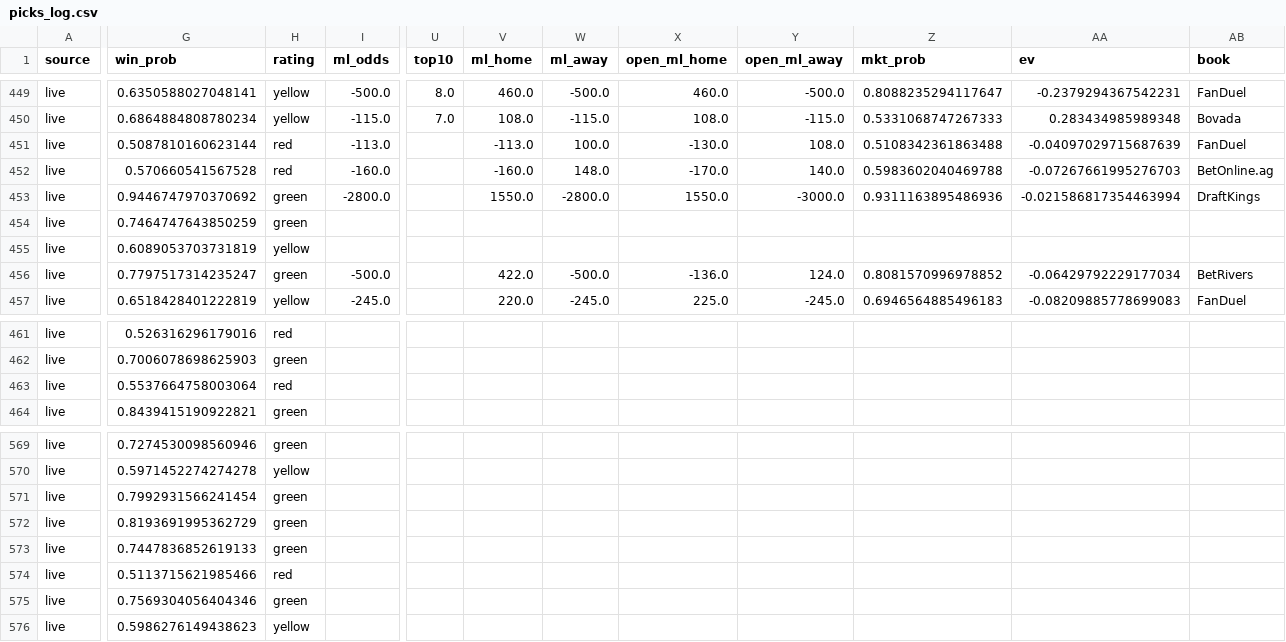
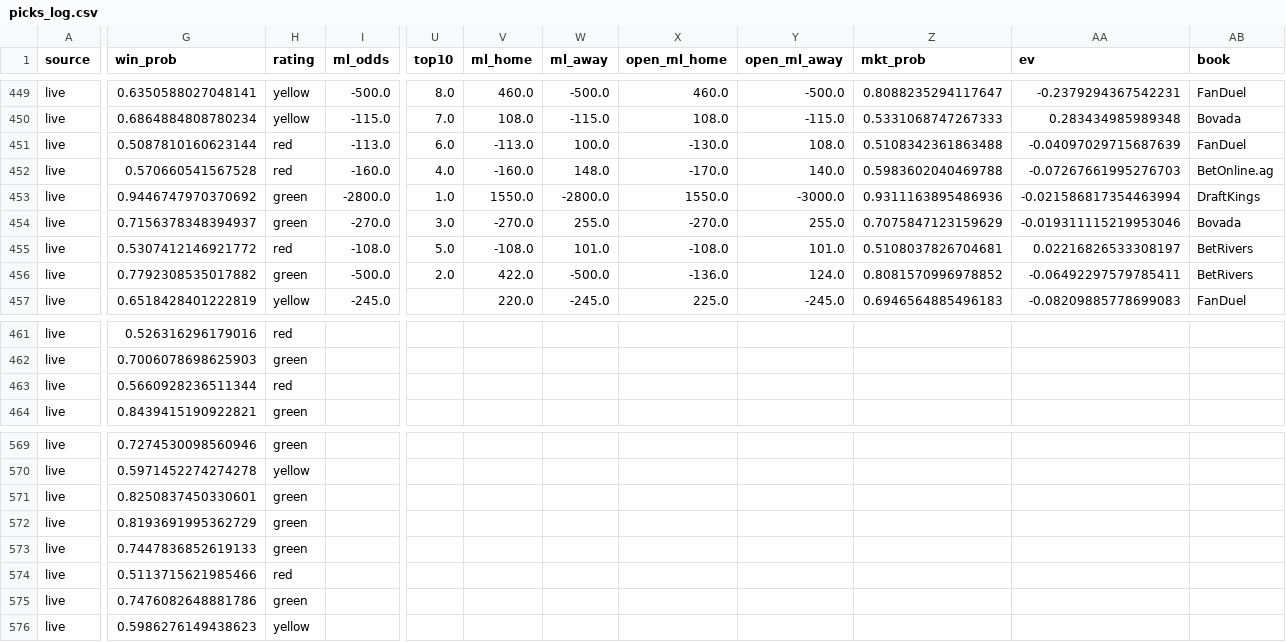
Before and after one commit to mak1017/skiiipicks, a CSV file: picks_log.csv, drawn as a sheet; only a part is shown, gaps mark what is left out; the diff covers the shown part only; the diff names each change by its address in the sheet, - before the commit and + after, or states it on an @@ line.

```diff
--- a/picks_log.csv
+++ b/picks_log.csv
-U451 (top10): (empty)
+U451 (top10): 6.0
-U452 (top10): (empty)
+U452 (top10): 4.0
-U453 (top10): (empty)
+U453 (top10): 1.0
-G454 (win_prob): 0.7464747643850259
+G454 (win_prob): 0.7156378348394937
-I454 (ml_odds): (empty)
+I454 (ml_odds): -270.0
-U454 (top10): (empty)
+U454 (top10): 3.0
-V454 (ml_home): (empty)
+V454 (ml_home): -270.0
-W454 (ml_away): (empty)
+W454 (ml_away): 255.0
-X454 (open_ml_home): (empty)
+X454 (open_ml_home): -270.0
-Y454 (open_ml_away): (empty)
+Y454 (open_ml_away): 255.0
-Z454 (mkt_prob): (empty)
+Z454 (mkt_prob): 0.7075847123159629
-AA454 (ev): (empty)
+AA454 (ev): -0.019311115219953046
-AB454 (book): (empty)
+AB454 (book): Bovada
-G455 (win_prob): 0.6089053703731819
+G455 (win_prob): 0.5307412146921772
-H455 (rating): yellow
+H455 (rating): red
-I455 (ml_odds): (empty)
+I455 (ml_odds): -108.0
-U455 (top10): (empty)
+U455 (top10): 5.0
-V455 (ml_home): (empty)
+V455 (ml_home): -108.0
-W455 (ml_away): (empty)
+W455 (ml_away): 101.0
-X455 (open_ml_home): (empty)
+X455 (open_ml_home): -108.0
-Y455 (open_ml_away): (empty)
+Y455 (open_ml_away): 101.0
-Z455 (mkt_prob): (empty)
+Z455 (mkt_prob): 0.5108037826704681
-AA455 (ev): (empty)
+AA455 (ev): 0.02216826533308197
-AB455 (book): (empty)
+AB455 (book): BetRivers
-G456 (win_prob): 0.7797517314235247
+G456 (win_prob): 0.7792308535017882
-U456 (top10): (empty)
+U456 (top10): 2.0
-AA456 (ev): -0.06429792229177034
+AA456 (ev): -0.06492297579785411
-G463 (win_prob): 0.5537664758003064
+G463 (win_prob): 0.5660928236511344
-G571 (win_prob): 0.7992931566241454
+G571 (win_prob): 0.8250837450330601
-G575 (win_prob): 0.7569304056404346
+G575 (win_prob): 0.7476082648881786
```
Also changed, not shown: 93 edited cells elsewhere in this file, 1 other file.
